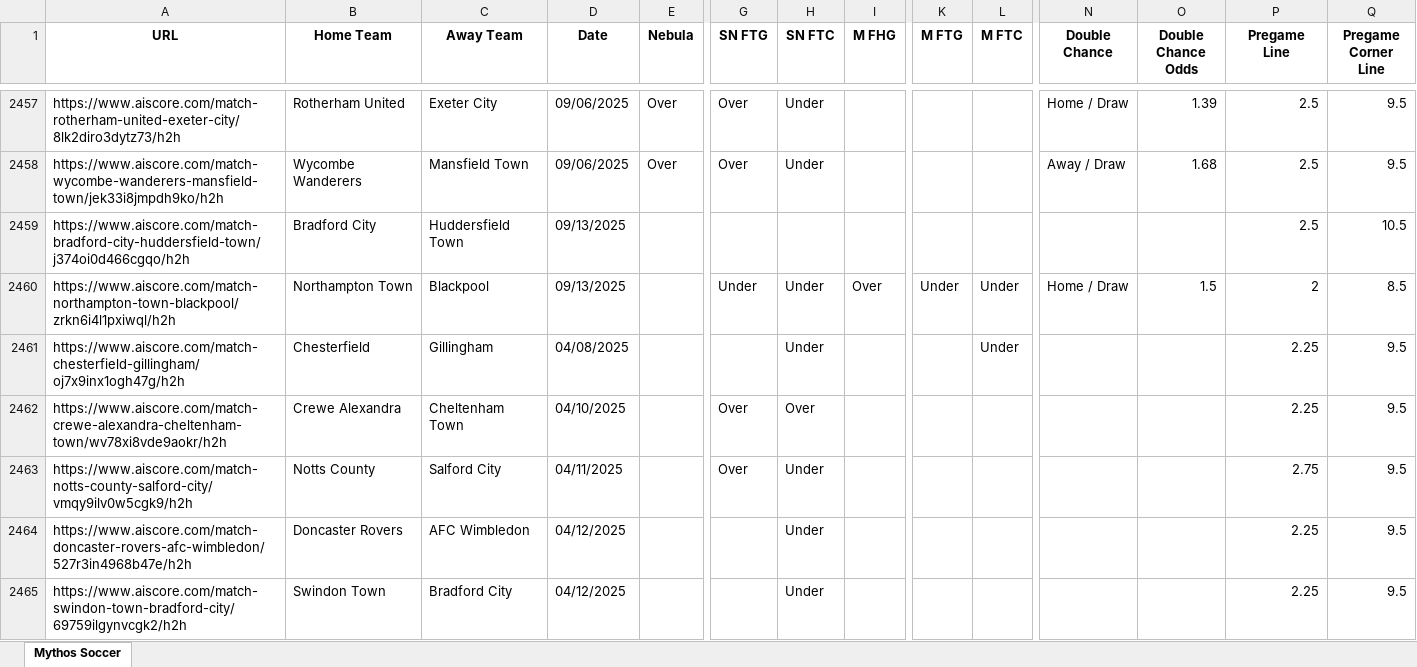
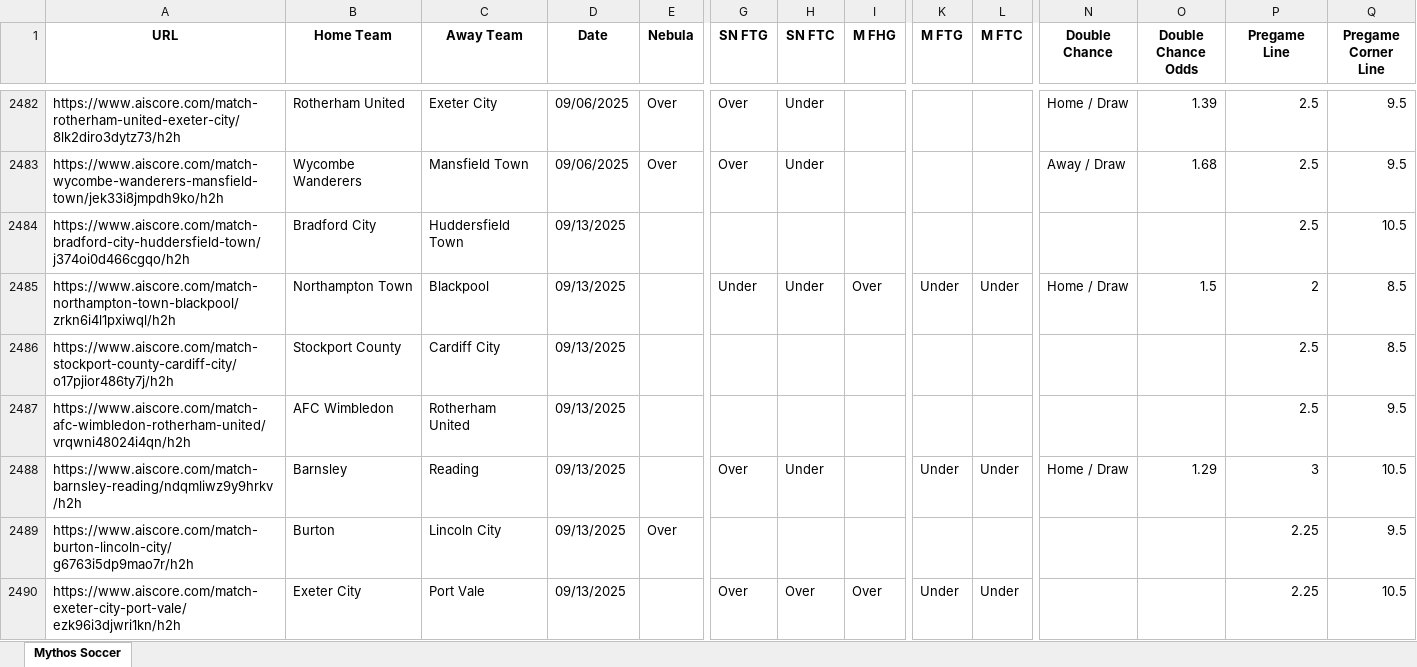
Before and after one commit to Captain-Duckie/whop, an Excel workbook: public/Soccer Records.xlsx, sheet Mythos Soccer, drawn as a sheet; only a part is shown, gaps mark what is left out; the shorter side is filled out with more unchanged rows; values as stored, in another font and other column widths than the file's, no borders; rows hold the shown columns only; the diff covers the shown part only; the diff names each change by its address in the sheet, - before the commit and + after, or states it on an @@ line.

Commit message:
Auto-update Soccer Records at 2025-09-13T16:08:03.875825

```diff
--- a/public/Soccer Records.xlsx (sheet Mythos Soccer)
+++ b/public/Soccer Records.xlsx (sheet Mythos Soccer)
+row 2486: https://www.aiscore.com/match-stockport-county-cardiff-city/o17pjior486ty7j/h2h | Stockport County | Cardiff City | 09/13/2025 |  |  |  |  |  |  |  |  | 2.5 | 8.5
+row 2487: https://www.aiscore.com/match-afc-wimbledon-rotherham-united/vrqwni48024i4qn/h2h | AFC Wimbledon | Rotherham United | 09/13/2025 |  |  |  |  |  |  |  |  | 2.5 | 9.5
+row 2488: https://www.aiscore.com/match-barnsley-reading/ndqmliwz9y9hrkv/h2h | Barnsley | Reading | 09/13/2025 |  | Over | Under |  | Under | Under | Home / Draw | 1.29 | 3 | 10.5
+row 2489: https://www.aiscore.com/match-burton-lincoln-city/g6763i5dp9mao7r/h2h | Burton | Lincoln City | 09/13/2025 | Over |  |  |  |  |  |  |  | 2.25 | 9.5
+row 2490: https://www.aiscore.com/match-exeter-city-port-vale/ezk96i3djwri1kn/h2h | Exeter City | Port Vale | 09/13/2025 |  | Over | Over | Over | Under | Under |  |  | 2.25 | 10.5
```
Also changed, not shown: 112 added rows, 20 removed rows and 22 edited cells elsewhere in this sheet.
